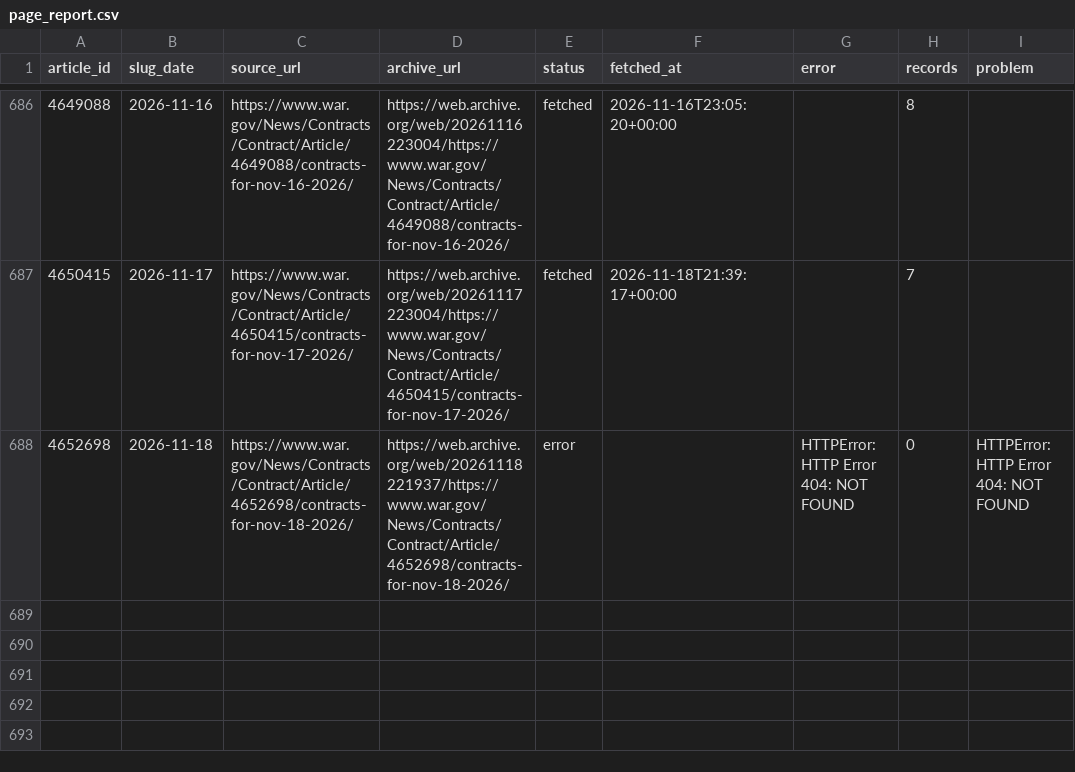
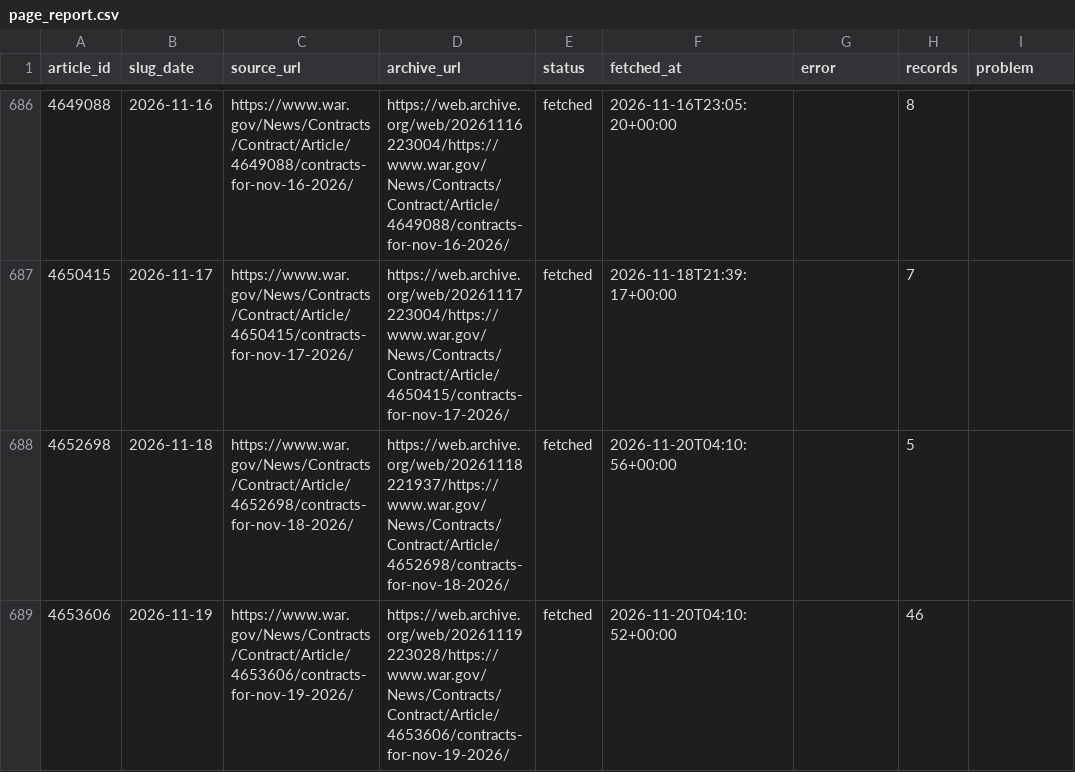
Before and after one commit to apersonli55555/hangar, a CSV file: data/page_report.csv, drawn as a sheet; only a part is shown, gaps mark what is left out.

```diff
--- a/data/page_report.csv
+++ b/data/page_report.csv
@@ -687,2 +687,3 @@ article_id,slug_date,source_url,archive_url,status,fetched_at,error,records,prob
 4650415,2026-11-17,https://www.war.gov/News/Contracts/Contract/Article/4650415/contracts-for-nov-17-2026/,https://web.archive.org/web/20261117223004/https://www.war.gov/News/Contracts/Contract/Article/4650415/contracts-for-nov-17-2026/,fetched,2026-11-18T21:39:17+00:00,,7,
-4652698,2026-11-18,https://www.war.gov/News/Contracts/Contract/Article/4652698/contracts-for-nov-18-2026/,https://web.archive.org/web/20261118221937/https://www.war.gov/News/Contracts/Contract/Article/4652698/contracts-for-nov-18-2026/,error,,HTTPError: HTTP Error 404: NOT FOUND,0,HTTPError: HTTP Error 404: NOT FOUND
+4652698,2026-11-18,https://www.war.gov/News/Contracts/Contract/Article/4652698/contracts-for-nov-18-2026/,https://web.archive.org/web/20261118221937/https://www.war.gov/News/Contracts/Contract/Article/4652698/contracts-for-nov-18-2026/,fetched,2026-11-20T04:10:56+00:00,,5,
+4653606,2026-11-19,https://www.war.gov/News/Contracts/Contract/Article/4653606/contracts-for-nov-19-2026/,https://web.archive.org/web/20261119223028/https://www.war.gov/News/Contracts/Contract/Article/4653606/contracts-for-nov-19-2026/,fetched,2026-11-20T04:10:52+00:00,,46,
```
Also changed, not shown: data/coverage.csv, data/pages.csv, 4 other files.
